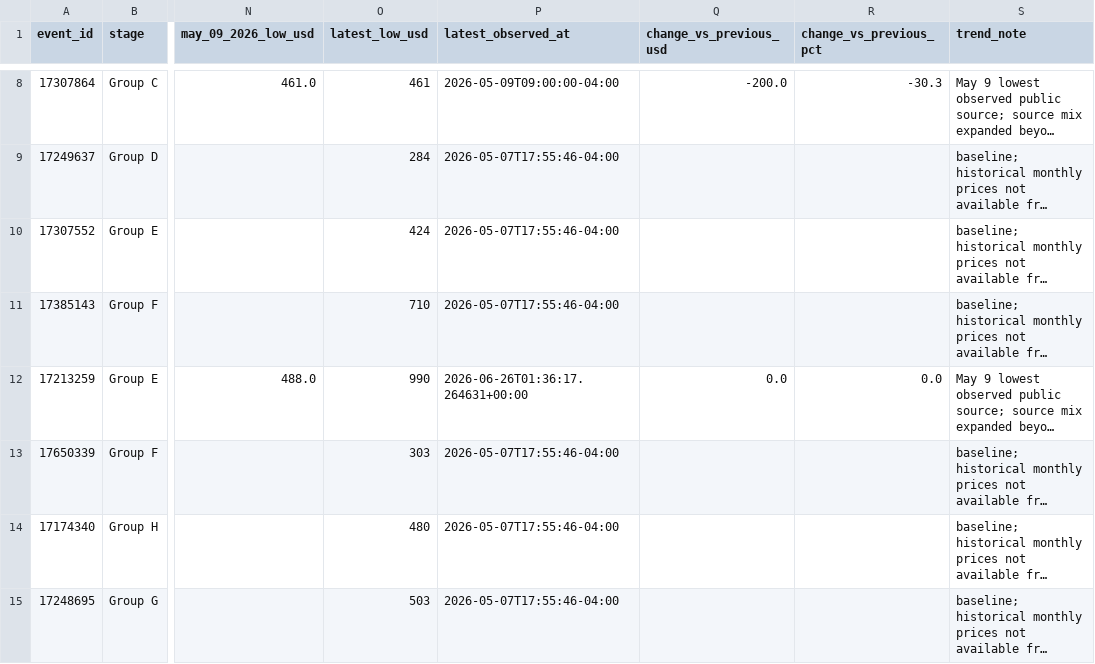
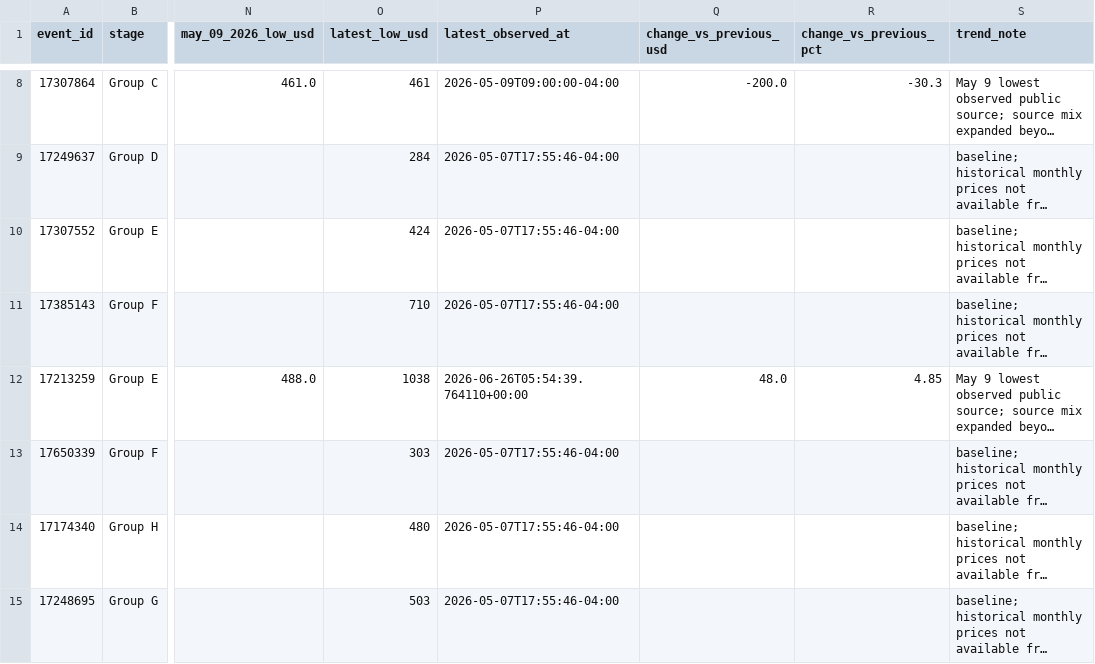
Before and after one commit to timkok/world-cup-monitor, a CSV file: seatgeek_data.csv, drawn as a sheet; only a part is shown, gaps mark what is left out; long unchanged cells end in …; the diff names each change by its address in the sheet, - before the commit and + after, or states it on an @@ line.

```diff
--- a/seatgeek_data.csv
+++ b/seatgeek_data.csv
-O12 (latest_low_usd): 990
+O12 (latest_low_usd): 1038
-P12 (latest_observed_at): 2026-06-26T01:36:17.264631+00:00
+P12 (latest_observed_at): 2026-06-26T05:54:39.764110+00:00
-Q12 (change_vs_previous_usd): 0.0
+Q12 (change_vs_previous_usd): 48.0
-R12 (change_vs_previous_pct): 0.0
+R12 (change_vs_previous_pct): 4.85
```
Also changed, not shown: price_history.csv, 1 other file.
